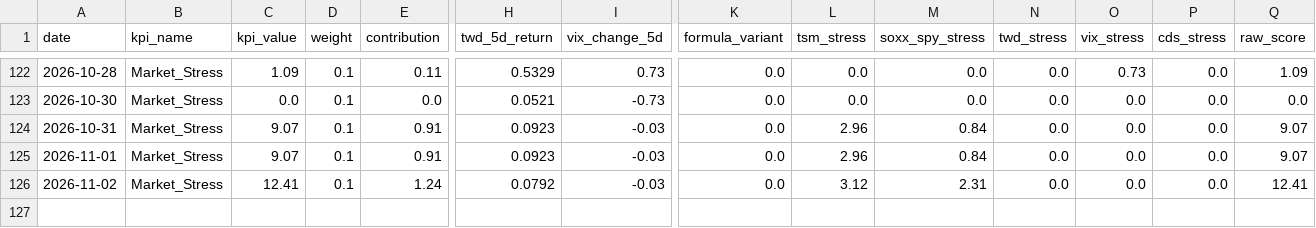
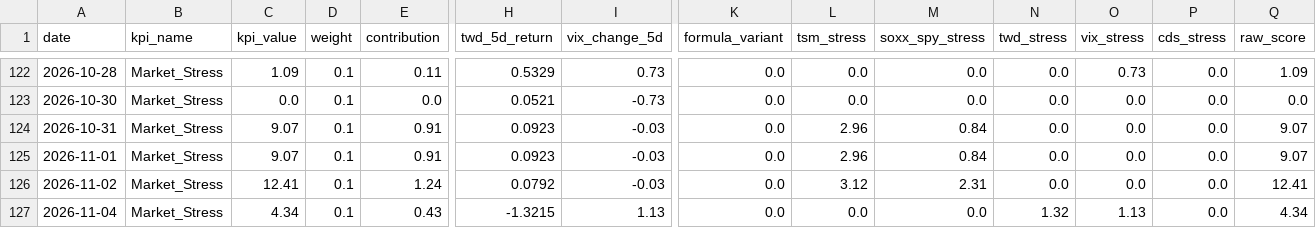
Before and after one commit to axolp/taiwan_risk_dashbaord, a CSV file: data/kpi7_data.csv, drawn as a sheet; only a part is shown, gaps mark what is left out; rows hold the shown columns only; the diff names each change by its address in the sheet, - before the commit and + after, or states it on an @@ line.

Commit message:
Automated data update

```diff
--- a/data/kpi7_data.csv
+++ b/data/kpi7_data.csv
+row 127: 2026-11-04 | Market_Stress | 4.34 | 0.1 | 0.43 | -1.3215 | 1.13 | 0.0 | 0.0 | 0.0 | 1.32 | 1.13 | 0.0 | 4.34
```
Also changed, not shown: data/kpi1_data.csv.
